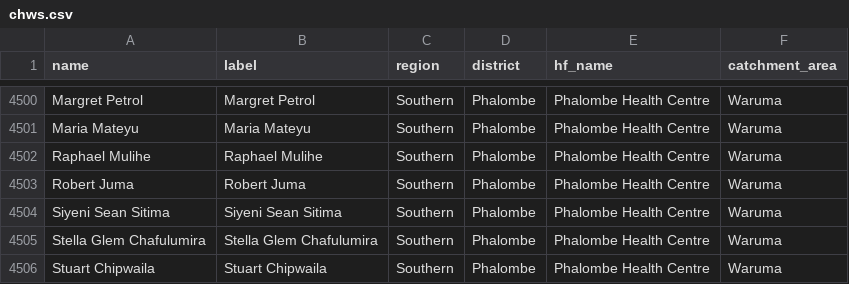
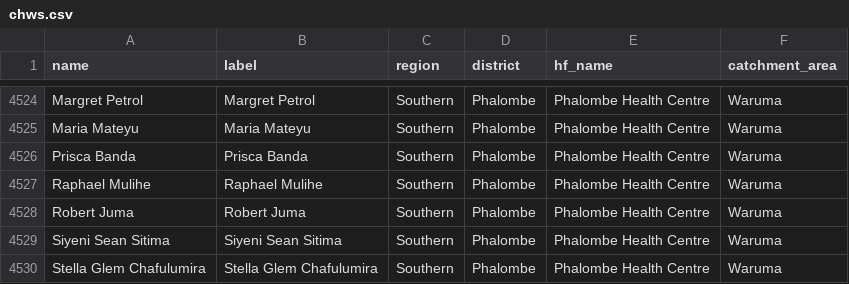
Before and after one commit to shinobi-hunter/kobo-media, a CSV file: village_configuration/chws.csv, drawn as a sheet; only a part is shown, gaps mark what is left out; the shorter side is filled out with more unchanged rows; the diff covers the shown part only.

```diff
--- a/village_configuration/chws.csv
+++ b/village_configuration/chws.csv
@@ -4501,2 +4525,3 @@
 "Maria Mateyu","Maria Mateyu","Southern","Phalombe","Phalombe Health Centre","Waruma"
+"Prisca Banda","Prisca Banda","Southern","Phalombe","Phalombe Health Centre","Waruma"
 "Raphael Mulihe","Raphael Mulihe","Southern","Phalombe","Phalombe Health Centre","Waruma"
```
Also changed, not shown: 26 added rows elsewhere in this file.
